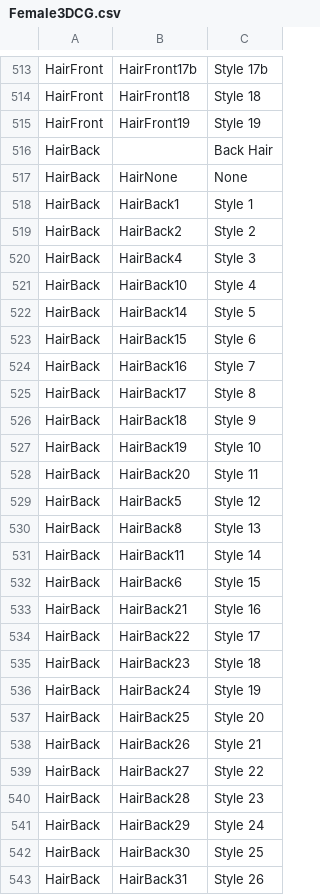
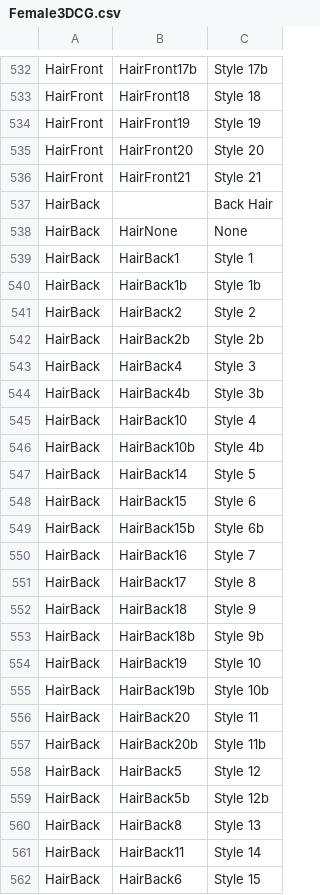
Before and after one commit to Dutchie322/bclub-tools, a CSV file: src/assets/Female3DCG.csv, drawn as a sheet; only a part is shown, gaps mark what is left out; the shorter side is filled out with more unchanged rows; the diff covers the shown part only.

```diff
--- a/src/assets/Female3DCG.csv
+++ b/src/assets/Female3DCG.csv
@@ -515,2 +534,4 @@ HairFront,HairFront18,Style 18
 HairFront,HairFront19,Style 19
+HairFront,HairFront20,Style 20
+HairFront,HairFront21,Style 21
 HairBack,,Back Hair
@@ -518,7 +539,12 @@ HairBack,HairNone,None
 HairBack,HairBack1,Style 1
+HairBack,HairBack1b,Style 1b
 HairBack,HairBack2,Style 2
+HairBack,HairBack2b,Style 2b
 HairBack,HairBack4,Style 3
+HairBack,HairBack4b,Style 3b
 HairBack,HairBack10,Style 4
+HairBack,HairBack10b,Style 4b
 HairBack,HairBack14,Style 5
 HairBack,HairBack15,Style 6
+HairBack,HairBack15b,Style 6b
 HairBack,HairBack16,Style 7
@@ -526,5 +552,9 @@ HairBack,HairBack17,Style 8
 HairBack,HairBack18,Style 9
+HairBack,HairBack18b,Style 9b
 HairBack,HairBack19,Style 10
+HairBack,HairBack19b,Style 10b
 HairBack,HairBack20,Style 11
+HairBack,HairBack20b,Style 11b
 HairBack,HairBack5,Style 12
+HairBack,HairBack5b,Style 12b
 HairBack,HairBack8,Style 13
```
Also changed, not shown: 37 added rows, 1 removed row and 1 edited cell elsewhere in this file, 3 other files.
